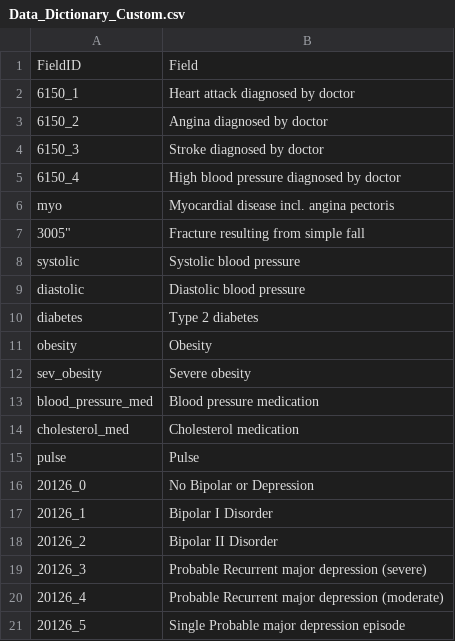
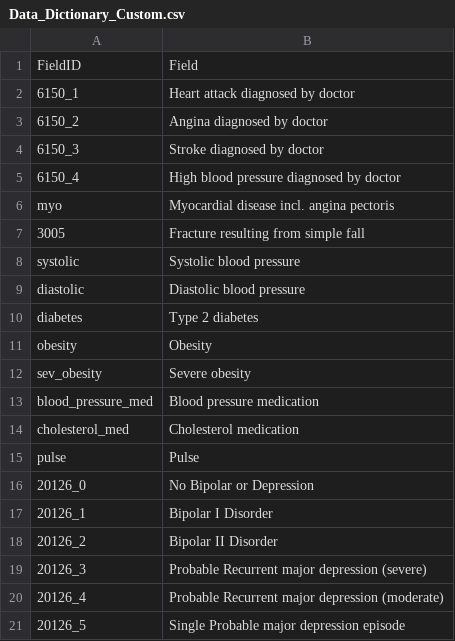
Before and after one commit to HauserGroup/gogoGPCR, a CSV file: data/misc/Data_Dictionary_Custom.csv, drawn as a sheet.

Commit message:
Update Data_Dictionary_Custom.csv
Added missing quote

```diff
--- a/data/misc/Data_Dictionary_Custom.csv
+++ b/data/misc/Data_Dictionary_Custom.csv
@@ -6,3 +6,3 @@
 "myo", "Myocardial disease incl. angina pectoris"
-3005","Fracture resulting from simple fall"
+"3005","Fracture resulting from simple fall"
 "systolic","Systolic blood pressure"
```
